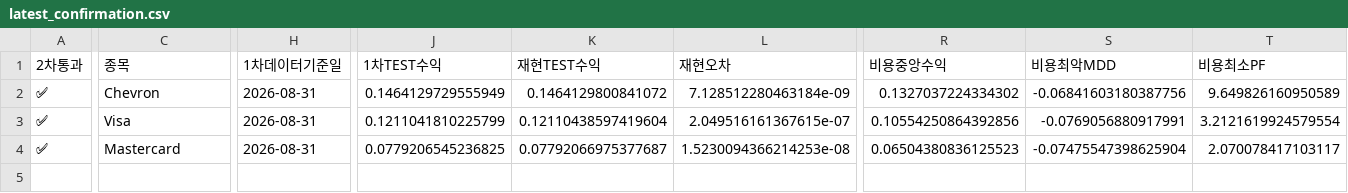
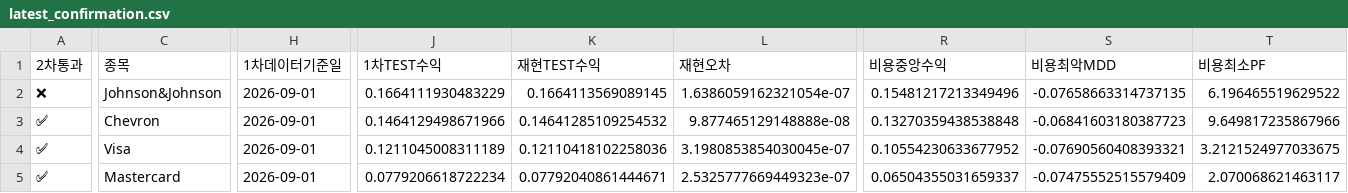
Before and after one commit to dg4200355-arch/apex-ai-trading-bot, a CSV file: reports/latest_confirmation.csv, drawn as a sheet; only a part is shown, gaps mark what is left out; addresses are those after the commit; rows hold the shown columns only; the diff covers the shown part only; the diff names each change by its address in the sheet, - before the commit and + after, or states it on an @@ line.

```diff
--- a/reports/latest_confirmation.csv
+++ b/reports/latest_confirmation.csv
+row 2: ❌ | Johnson&Johnson | 2026-09-01 | 0.1664111930483229 | 0.1664113569089145 | 1.6386059162321054e-07 | 0.15481217213349496 | -0.07658663314737135 | 6.196465519629522
-H3:H5 (1차데이터기준일): 2026-08-31
+H3:H5 (1차데이터기준일): 2026-09-01
-J3 (1차TEST수익): 0.1464129729555949
+J3 (1차TEST수익): 0.1464129498671966
-K3 (재현TEST수익): 0.1464129800841072
+K3 (재현TEST수익): 0.14641285109254532
-L3 (재현오차): 7.128512280463184e-09
+L3 (재현오차): 9.877465129148888e-08
-R3 (비용중앙수익): 0.1327037224334302
+R3 (비용중앙수익): 0.13270359438538848
-S3 (비용최악MDD): -0.06841603180387756
+S3 (비용최악MDD): -0.06841603180387723
-T3 (비용최소PF): 9.649826160950589
+T3 (비용최소PF): 9.649817235867966
-J4 (1차TEST수익): 0.1211041810225799
+J4 (1차TEST수익): 0.1211045008311189
-K4 (재현TEST수익): 0.12110438597419604
+K4 (재현TEST수익): 0.12110418102258036
-L4 (재현오차): 2.049516161367615e-07
+L4 (재현오차): 3.1980853854030045e-07
-R4 (비용중앙수익): 0.10554250864392856
+R4 (비용중앙수익): 0.10554230633677952
-S4 (비용최악MDD): -0.0769056880917991
+S4 (비용최악MDD): -0.07690560408393321
-T4 (비용최소PF): 3.2121619924579554
+T4 (비용최소PF): 3.2121524977033675
-J5 (1차TEST수익): 0.0779206545236825
+J5 (1차TEST수익): 0.0779206618722234
-K5 (재현TEST수익): 0.07792066975377687
+K5 (재현TEST수익): 0.07792040861444671
-L5 (재현오차): 1.5230094366214253e-08
+L5 (재현오차): 2.5325777669449323e-07
-R5 (비용중앙수익): 0.06504380836125523
+R5 (비용중앙수익): 0.06504355031659337
-S5 (비용최악MDD): -0.07475547398625904
+S5 (비용최악MDD): -0.07475552515579409
-T5 (비용최소PF): 2.070078417103117
+T5 (비용최소PF): 2.070068621463117
```
Also changed, not shown: 14 edited cells elsewhere in this file, reports/latest_validation.csv, reports/paper_account.csv, 10 other files.
